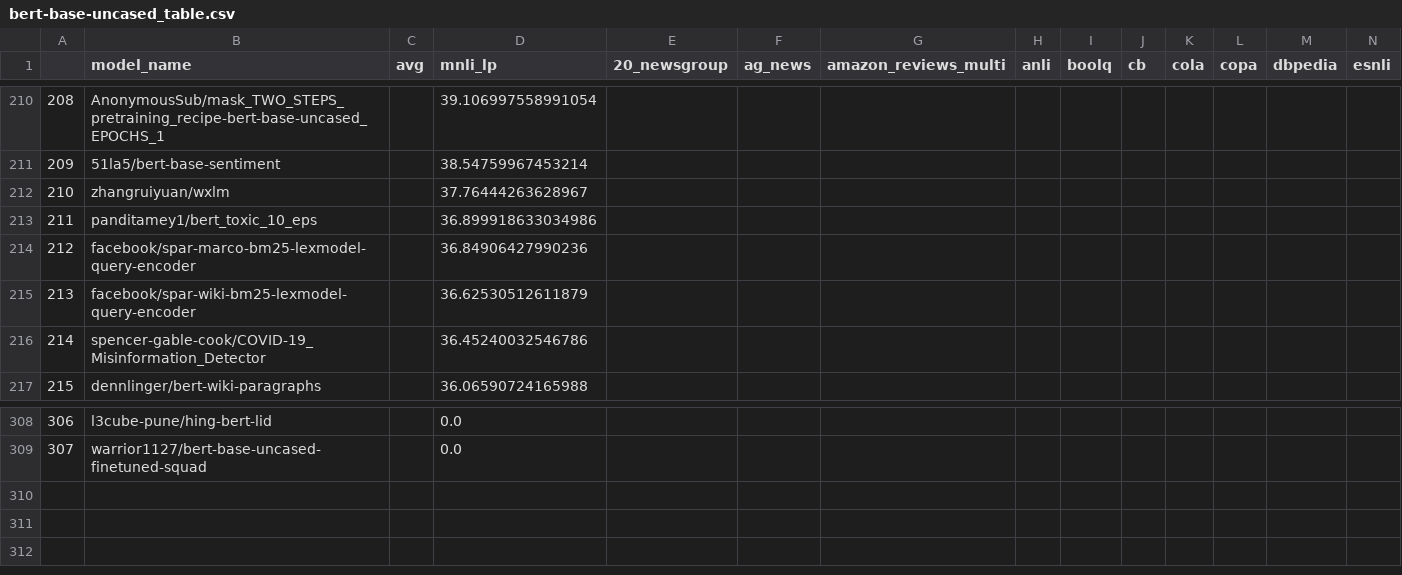
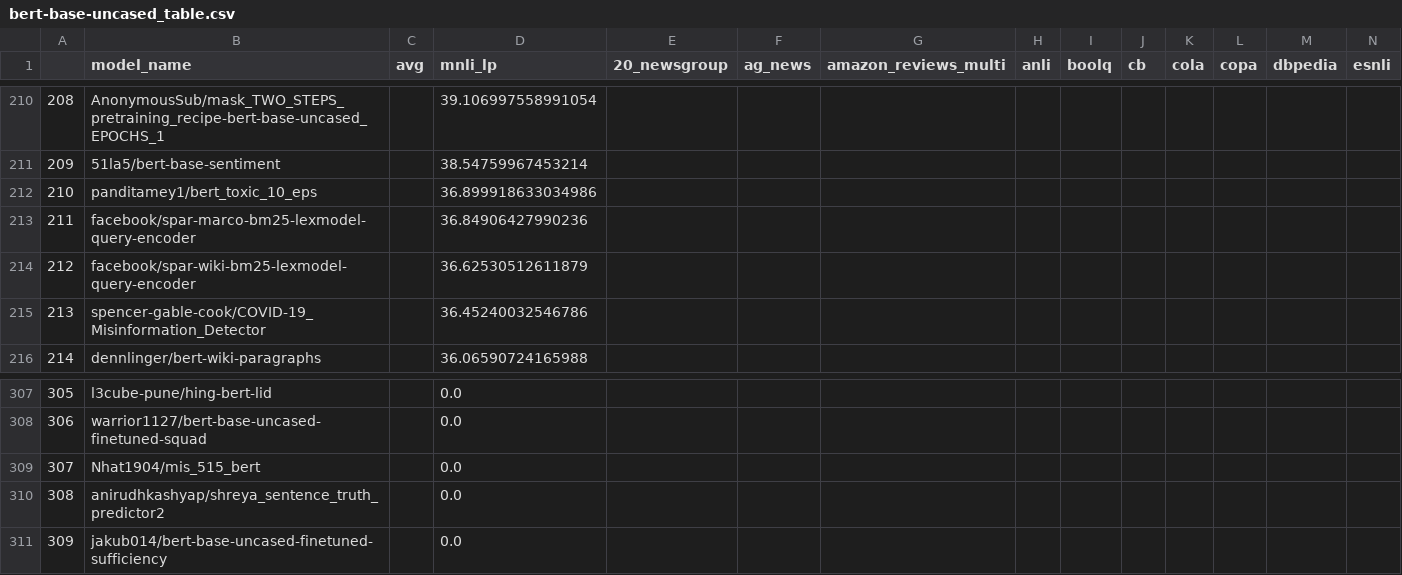
Before and after one commit to IBM/model-recycling, a CSV file: results/bert-base-uncased_table.csv, drawn as a sheet; only a part is shown, gaps mark what is left out; removed rows and columns are numbered as before the commit, all else as after; rows hold the shown columns only; the diff names each change by its address in the sheet, - before the commit and + after, or states it on an @@ line.

Commit message:
update models (auto)

```diff
--- a/results/bert-base-uncased_table.csv
+++ b/results/bert-base-uncased_table.csv
-row 212: 210 | zhangruiyuan/wxlm |  | 37.76444263628967
@@ column A renumbered between rows 212 and 308 @@
+row 309: 307 | Nhat1904/mis_515_bert |  | 0.0
+row 310: 308 | anirudhkashyap/shreya_sentence_truth_predictor2 |  | 0.0
+row 311: 309 | jakub014/bert-base-uncased-finetuned-sufficiency |  | 0.0
```
Also changed, not shown: results/bert-base-cased_table.csv, results/t5-base_table.csv, 7 other files.
